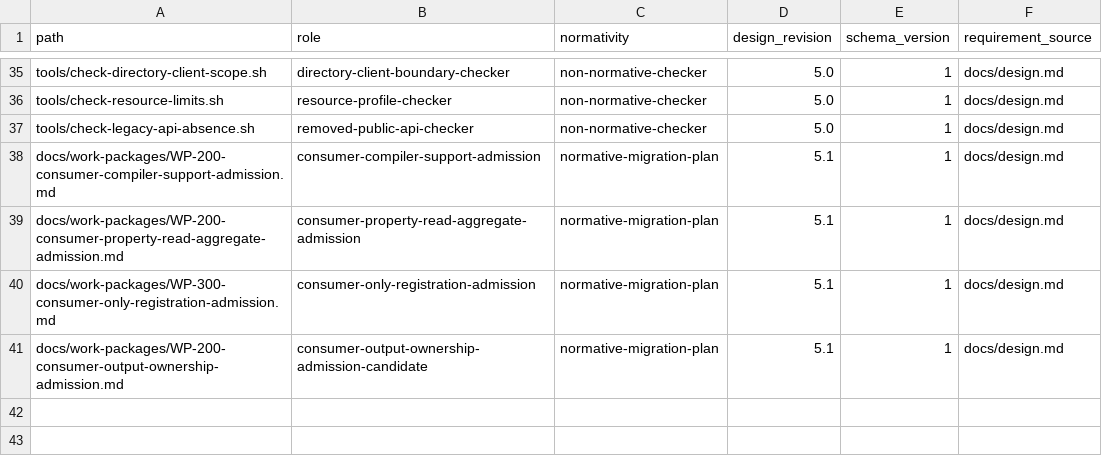
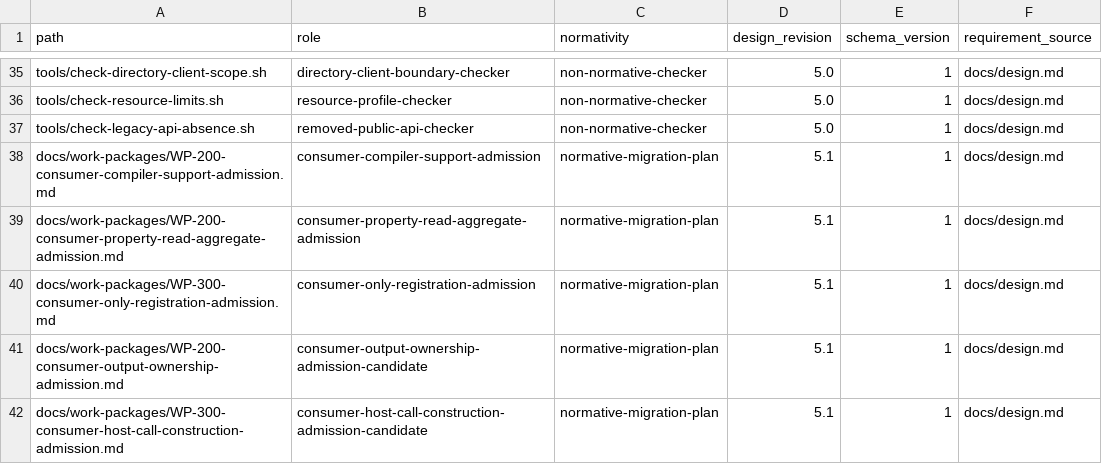
Before and after one commit to yushun1990/clinkz-wot, a CSV file: docs/artifacts.csv, drawn as a sheet; only a part is shown, gaps mark what is left out.

```diff
--- a/docs/artifacts.csv
+++ b/docs/artifacts.csv
@@ -41 +41,2 @@ docs/work-packages/WP-300-consumer-only-registration-admission.md,consumer-only-
 docs/work-packages/WP-200-consumer-output-ownership-admission.md,consumer-output-ownership-admission-candidate,normative-migration-plan,5.1,1,docs/design.md
+docs/work-packages/WP-300-consumer-host-call-construction-admission.md,consumer-host-call-construction-admission-candidate,normative-migration-plan,5.1,1,docs/design.md
```
Also changed, not shown: docs/api-ownership.csv, 12 other files.
